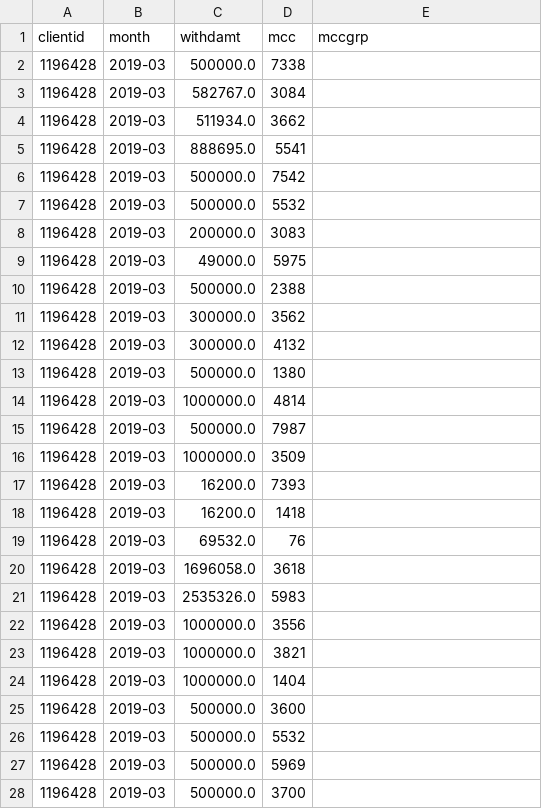
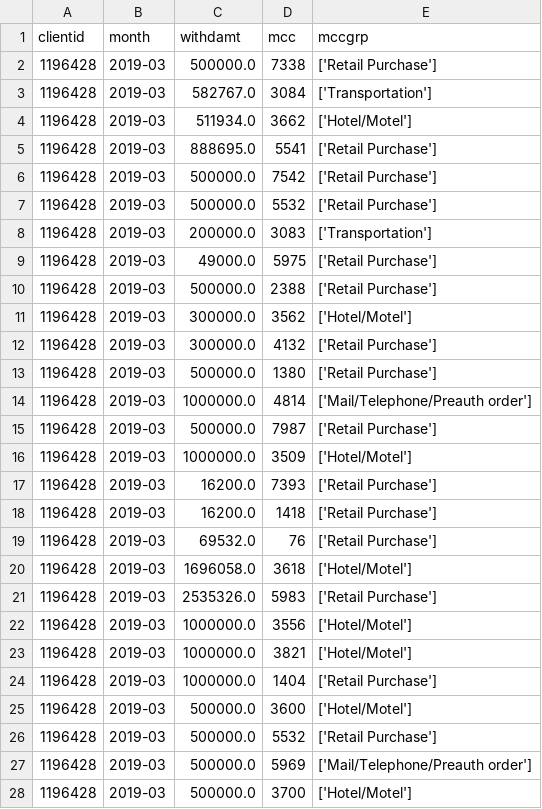
Before and after one commit to tanyalamonova/transactions, a CSV file: one-client-transactions.csv, drawn as a sheet; only a part is shown; the diff covers the shown part only.

```diff
--- a/one-client-transactions.csv
+++ b/one-client-transactions.csv
@@ -1,28 +1,28 @@
 clientid,month,withdamt,mcc,mccgrp
-1196428,2019-03,500000.0,7338,
-1196428,2019-03,582767.0,3084,
-1196428,2019-03,511934.0,3662,
-1196428,2019-03,888695.0,5541,
-1196428,2019-03,500000.0,7542,
-1196428,2019-03,500000.0,5532,
-1196428,2019-03,200000.0,3083,
-1196428,2019-03,49000.0,5975,
-1196428,2019-03,500000.0,2388,
-1196428,2019-03,300000.0,3562,
-1196428,2019-03,300000.0,4132,
-1196428,2019-03,500000.0,1380,
-1196428,2019-03,1000000.0,4814,
-1196428,2019-03,500000.0,7987,
-1196428,2019-03,1000000.0,3509,
-1196428,2019-03,16200.0,7393,
-1196428,2019-03,16200.0,1418,
-1196428,2019-03,69532.0,76,
-1196428,2019-03,1696058.0,3618,
-1196428,2019-03,2535326.0,5983,
-1196428,2019-03,1000000.0,3556,
-1196428,2019-03,1000000.0,3821,
-1196428,2019-03,1000000.0,1404,
-1196428,2019-03,500000.0,3600,
-1196428,2019-03,500000.0,5532,
-1196428,2019-03,500000.0,5969,
-1196428,2019-03,500000.0,3700,
+1196428,2019-03,500000.0,7338,['Retail Purchase']
+1196428,2019-03,582767.0,3084,['Transportation']
+1196428,2019-03,511934.0,3662,['Hotel/Motel']
+1196428,2019-03,888695.0,5541,['Retail Purchase']
+1196428,2019-03,500000.0,7542,['Retail Purchase']
+1196428,2019-03,500000.0,5532,['Retail Purchase']
+1196428,2019-03,200000.0,3083,['Transportation']
+1196428,2019-03,49000.0,5975,['Retail Purchase']
+1196428,2019-03,500000.0,2388,['Retail Purchase']
+1196428,2019-03,300000.0,3562,['Hotel/Motel']
+1196428,2019-03,300000.0,4132,['Retail Purchase']
+1196428,2019-03,500000.0,1380,['Retail Purchase']
+1196428,2019-03,1000000.0,4814,['Mail/Telephone/Preauth order']
+1196428,2019-03,500000.0,7987,['Retail Purchase']
+1196428,2019-03,1000000.0,3509,['Hotel/Motel']
+1196428,2019-03,16200.0,7393,['Retail Purchase']
+1196428,2019-03,16200.0,1418,['Retail Purchase']
+1196428,2019-03,69532.0,76,['Retail Purchase']
+1196428,2019-03,1696058.0,3618,['Hotel/Motel']
+1196428,2019-03,2535326.0,5983,['Retail Purchase']
+1196428,2019-03,1000000.0,3556,['Hotel/Motel']
+1196428,2019-03,1000000.0,3821,['Hotel/Motel']
+1196428,2019-03,1000000.0,1404,['Retail Purchase']
+1196428,2019-03,500000.0,3600,['Hotel/Motel']
+1196428,2019-03,500000.0,5532,['Retail Purchase']
+1196428,2019-03,500000.0,5969,['Mail/Telephone/Preauth order']
+1196428,2019-03,500000.0,3700,['Hotel/Motel']
```
Also changed, not shown: 24 edited cells elsewhere in this file, 1 other file.
